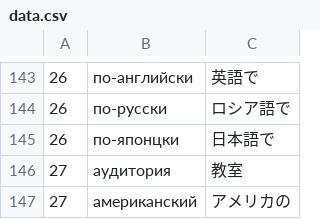
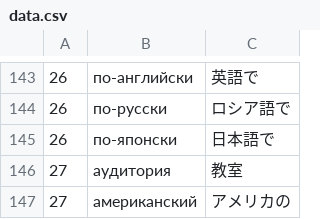
Before and after one commit to ebiyu/russian, a CSV file: data.csv, drawn as a sheet; only a part is shown, gaps mark what is left out.

Commit message:
hoge

```diff
--- a/data.csv
+++ b/data.csv
@@ -144,3 +144,3 @@
 26,по-русски,ロシア語で
-26,по-японцки,日本語で
+26,по-японски,日本語で
 27,аудитория,教室
```
